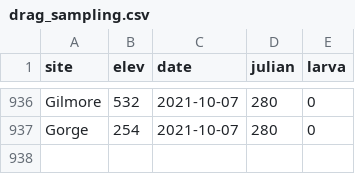
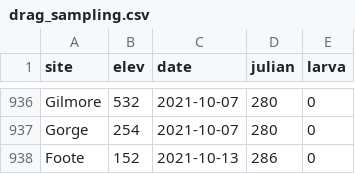
Before and after one commit to dallenmidd/larval_phenology, a CSV file: data/drag_sampling.csv, drawn as a sheet; only a part is shown, gaps mark what is left out; the diff names each change by its address in the sheet, - before the commit and + after, or states it on an @@ line.

Commit message:
Update with 2021 data and small code change

```diff
--- a/data/drag_sampling.csv
+++ b/data/drag_sampling.csv
+row 938: Foote | 152 | 2021-10-13 | 286 | 0
```
Also changed, not shown: data/leaf_litter_temp.csv, 1 other file.
